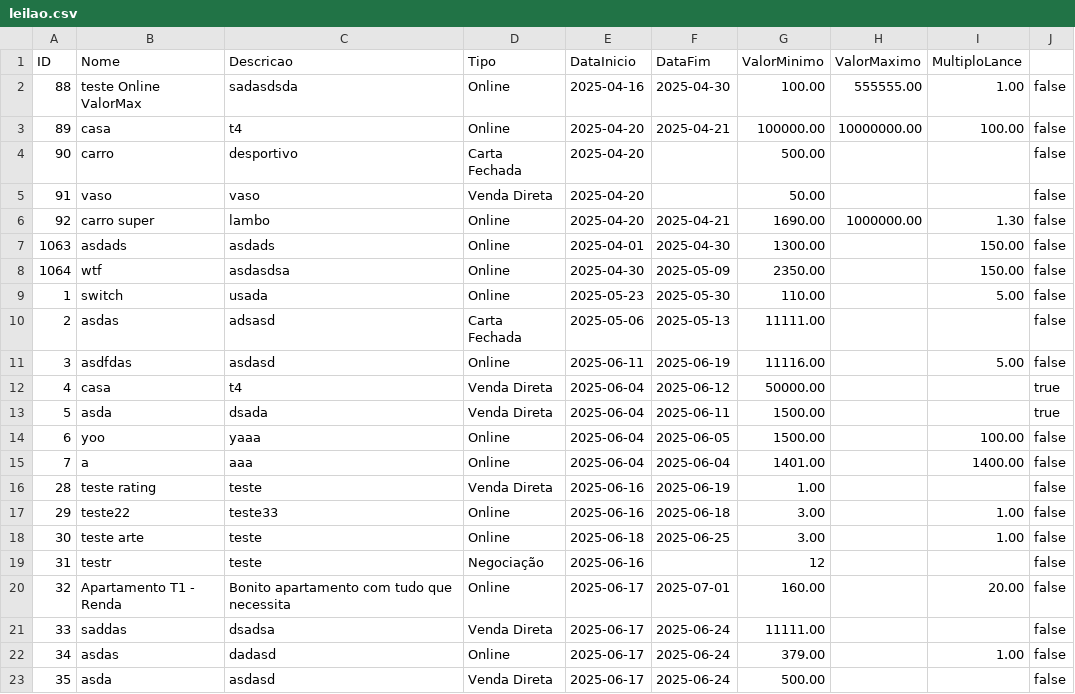
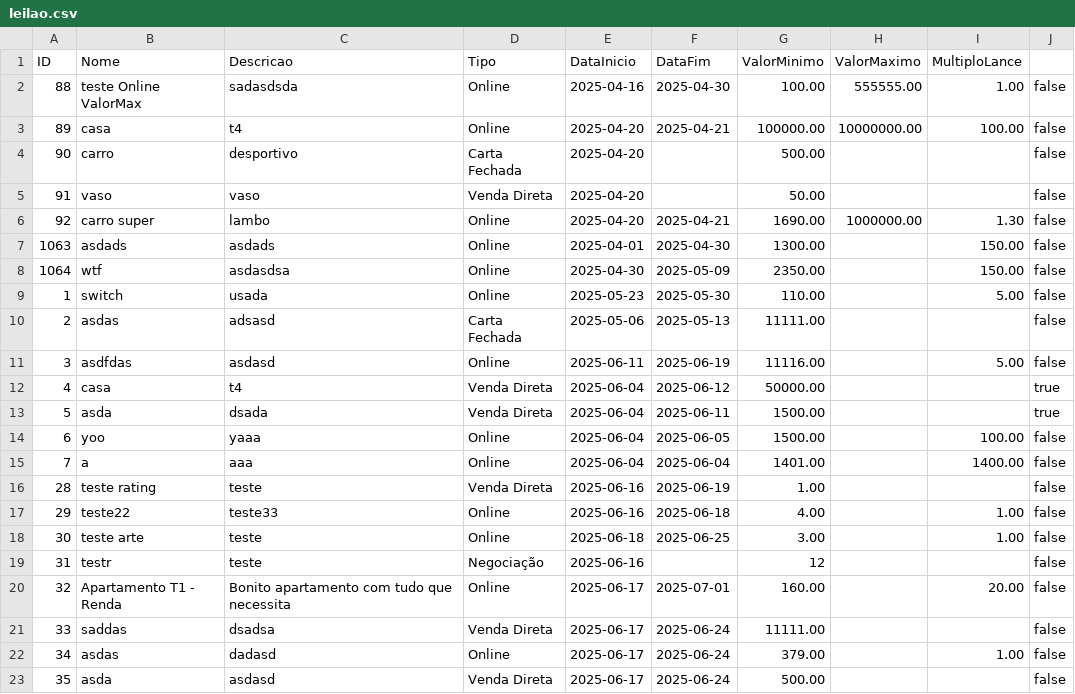
Before and after one commit to pedropinto25/LP2, a CSV file: LP2/src/main/java/com/lp2/lp2/Util/leilao.csv, drawn as a sheet.

```diff
--- a/LP2/src/main/java/com/lp2/lp2/Util/leilao.csv
+++ b/LP2/src/main/java/com/lp2/lp2/Util/leilao.csv
@@ -16,3 +16,3 @@ ID,Nome,Descricao,Tipo,DataInicio,DataFim,ValorMinimo,ValorMaximo,MultiploLance
 28,teste rating,teste,Venda Direta,2025-06-16,2025-06-19,1.00,,,false
-29,teste22,teste33,Online,2025-06-16,2025-06-18,3.00,,1.00,false
+29,teste22,teste33,Online,2025-06-16,2025-06-18,4.00,,1.00,false
 30,teste arte,teste,Online,2025-06-18,2025-06-25,3.00,,1.00,false
```
Also changed, not shown: 15 other files.
